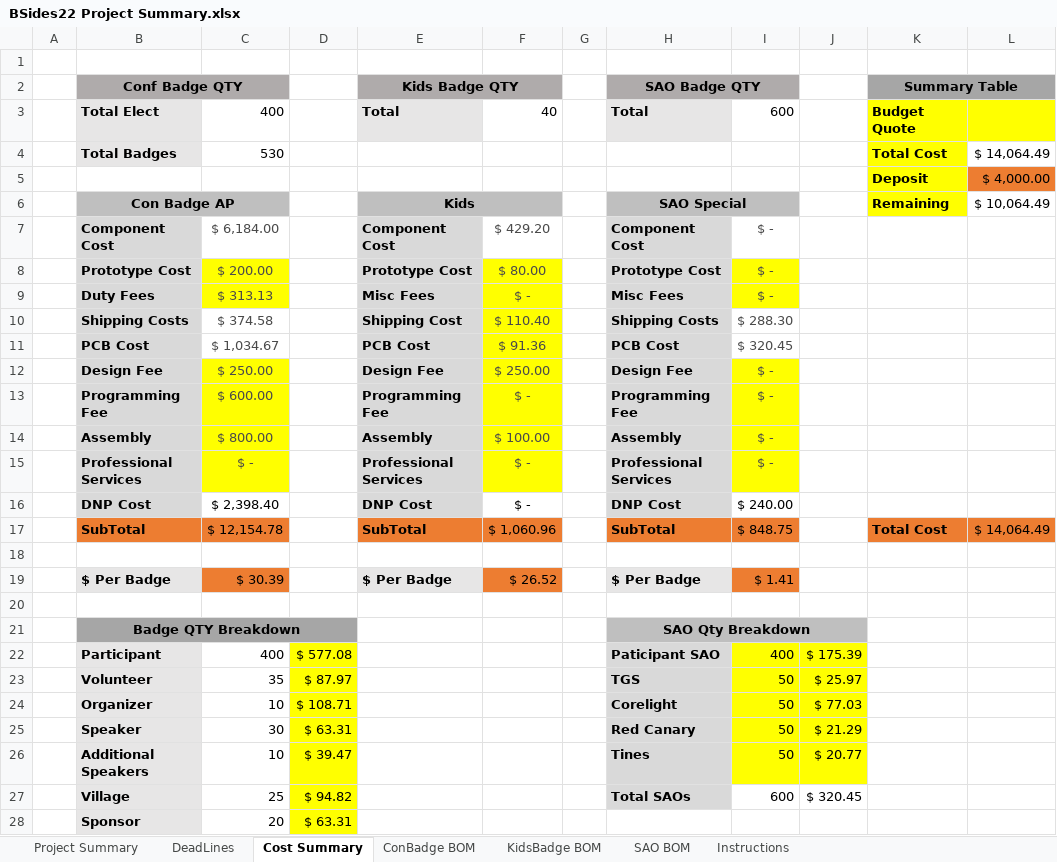
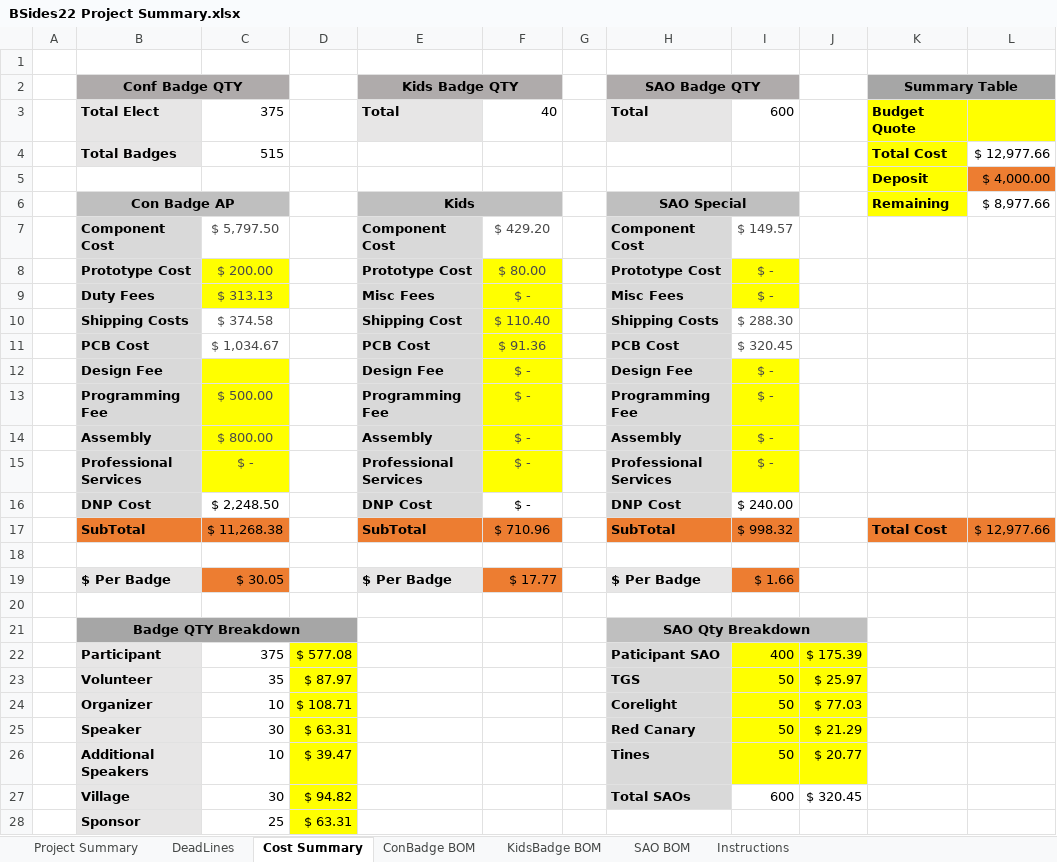
Before and after one commit to BadgePiratesLLC/BSidesKC_2022, an Excel workbook: Docs/BSides22 Project Summary.xlsx, sheet Cost Summary, drawn as a sheet; only a part is shown; values as stored, in another font and other column widths than the file's, no borders; the diff covers the shown part only; the diff names each change by its address in the sheet, - before the commit and + after, or states it on an @@ line.

```diff
--- a/Docs/BSides22 Project Summary.xlsx (sheet Cost Summary)
+++ b/Docs/BSides22 Project Summary.xlsx (sheet Cost Summary)
-C3: 400
+C3: 375
-C4: 530
+C4: 515
-L4: $ 14,064.49
+L4: $ 12,977.66
-L6: $ 10,064.49
+L6: $ 8,977.66
-C7: $ 6,184.00
+C7: $ 5,797.50
-I7: $ -
+I7: $ 149.57
-C12: $ 250.00
+C12: (empty)
-F12: $ 250.00
+F12: $ -
-C13: $ 600.00
+C13: $ 500.00
-F14: $ 100.00
+F14: $ -
-C16: $ 2,398.40
+C16: $ 2,248.50
-C17: $ 12,154.78
+C17: $ 11,268.38
-F17: $ 1,060.96
+F17: $ 710.96
-I17: $ 848.75
+I17: $ 998.32
-L17: $ 14,064.49
+L17: $ 12,977.66
-C19: $ 30.39
+C19: $ 30.05
-F19: $ 26.52
+F19: $ 17.77
-I19: $ 1.41
+I19: $ 1.66
-C22: 400
+C22: 375
-C27: 25
+C27: 30
-C28: 20
+C28: 25
```
Also changed, not shown: 1 edited cell elsewhere in this sheet, sheet ConBadge BOM, sheet Project Summary, Docs/Bsides22 Pricing Sheet.xlsx.
